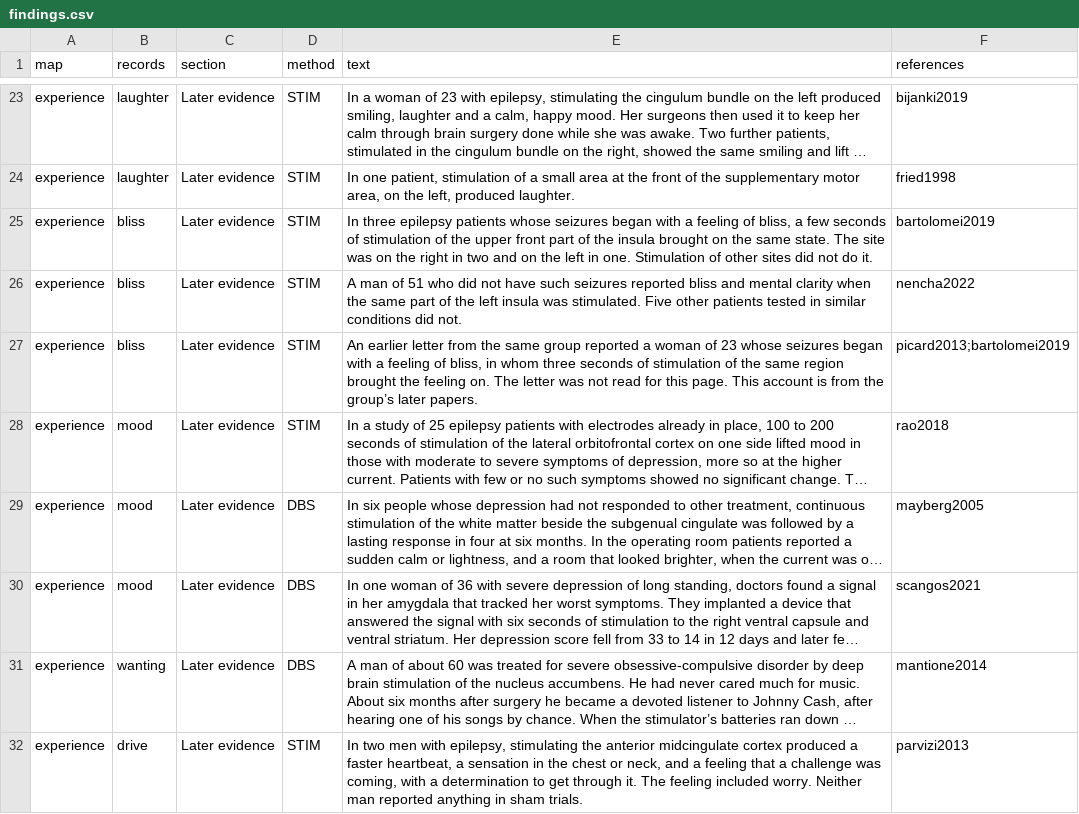
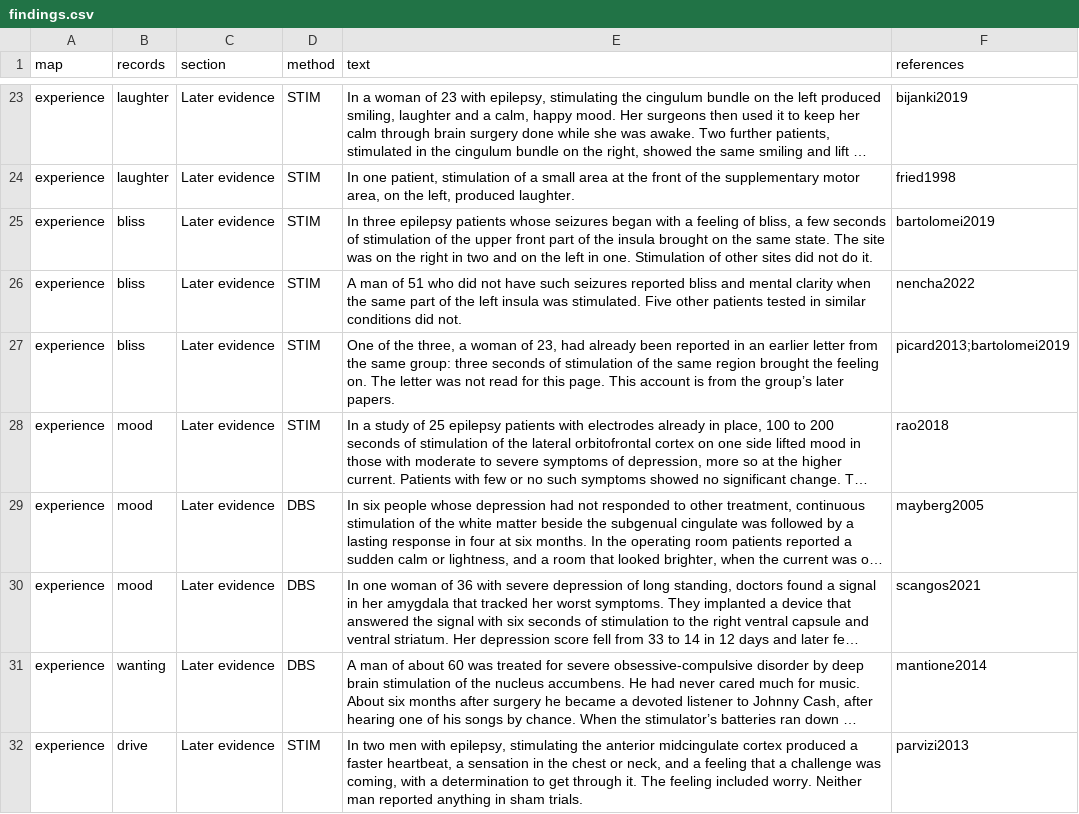
Before and after one commit to penfieldsmap/site, a CSV file: data/findings.csv, drawn as a sheet; only a part is shown, gaps mark what is left out; long unchanged cells end in …; the diff names each change by its address in the sheet, - before the commit and + after, or states it on an @@ line.

Commit message:
Bliss: the 2013 case is one of the three patients of 2019

```diff
--- a/data/findings.csv
+++ b/data/findings.csv
-E27 (text): An earlier letter from the same group reported a woman of 23 whose seizures began with a feeling of bliss, in whom three seconds…
+E27 (text): One of the three, a woman of 23, had already been reported in an earlier letter from the same group: three seconds…
```
Also changed, not shown: 5 other files.
